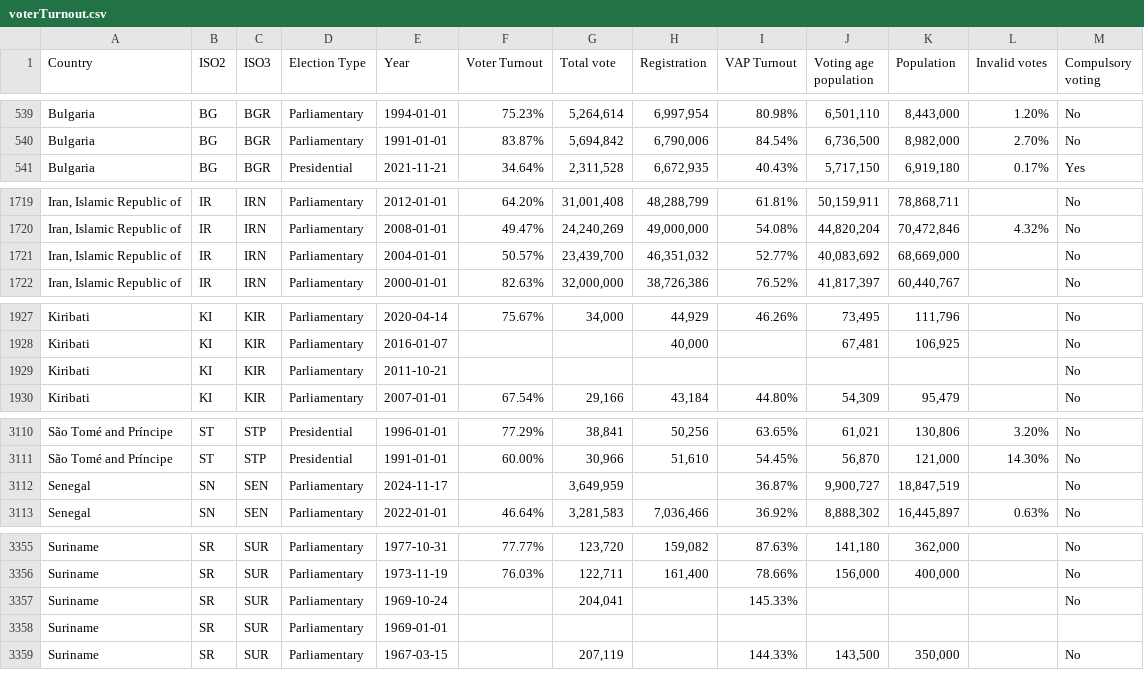
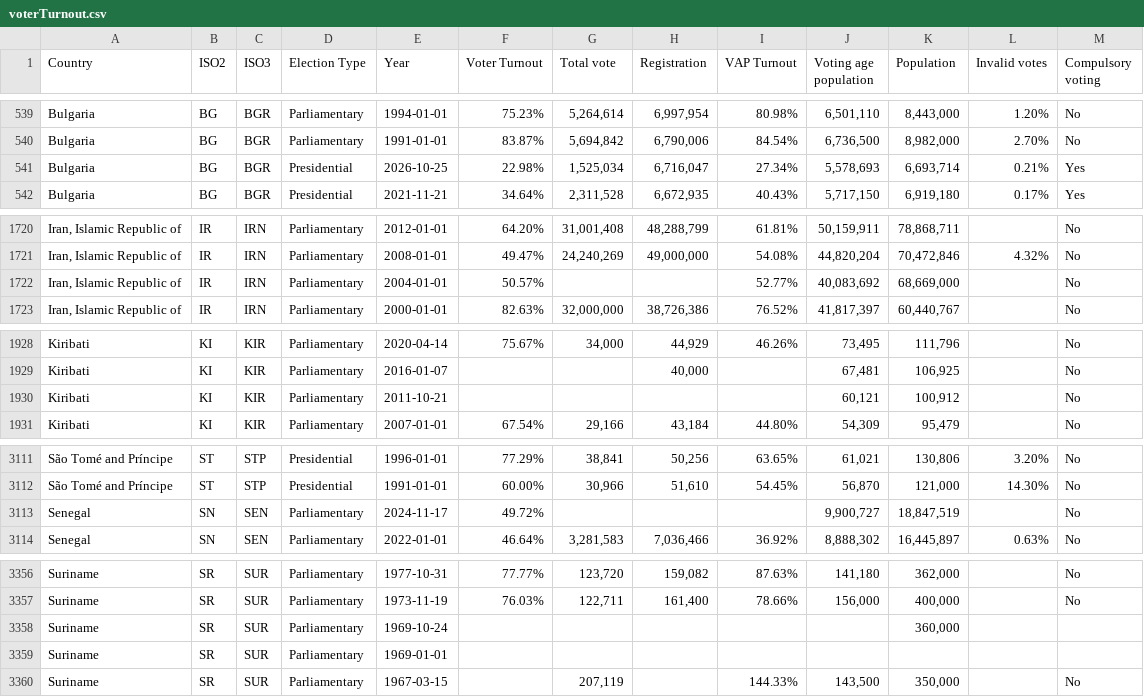
Before and after one commit to iliedorobat/QoLI-Framework, a CSV file: src/main/resources/static/raw/json/countries/governance/voterTurnout.csv, drawn as a sheet; only a part is shown, gaps mark what is left out; the diff covers the shown part only.

Commit message:
Added voter turnout data & gitignore

```diff
--- a/src/main/resources/static/raw/json/countries/governance/voterTurnout.csv
+++ b/src/main/resources/static/raw/json/countries/governance/voterTurnout.csv
@@ -540,2 +540,3 @@ Bulgaria;BG;BGR;Parliamentary;1994-01-01;75.23%;5,264,614;6,997,954;80.98%;6,501
 Bulgaria;BG;BGR;Parliamentary;1991-01-01;83.87%;5,694,842;6,790,006;84.54%;6,736,500;8,982,000;2.70%;No
+Bulgaria;BG;BGR;Presidential;2026-10-25;22.98%;1,525,034;6,716,047;27.34%;5,578,693;6,693,714;0.21%;Yes
 Bulgaria;BG;BGR;Presidential;2021-11-21;34.64%;2,311,528;6,672,935;40.43%;5,717,150;6,919,180;0.17%;Yes
@@ -1720,3 +1721,3 @@ Iran, Islamic Republic of;IR;IRN;Parliamentary;2012-01-01;64.20%;31,001,408;48,2
 Iran, Islamic Republic of;IR;IRN;Parliamentary;2008-01-01;49.47%;24,240,269;49,000,000;54.08%;44,820,204;70,472,846;4.32%;No
-Iran, Islamic Republic of;IR;IRN;Parliamentary;2004-01-01;50.57%;23,439,700;46,351,032;52.77%;40,083,692;68,669,000;;No
+Iran, Islamic Republic of;IR;IRN;Parliamentary;2004-01-01;50.57%;;;52.77%;40,083,692;68,669,000;;No
 Iran, Islamic Republic of;IR;IRN;Parliamentary;2000-01-01;82.63%;32,000,000;38,726,386;76.52%;41,817,397;60,440,767;;No
@@ -1928,3 +1929,3 @@ Kiribati;KI;KIR;Parliamentary;2020-04-14;75.67%;34,000;44,929;46.26%;73,495;111,
 Kiribati;KI;KIR;Parliamentary;2016-01-07;;;40,000;;67,481;106,925;;No
-Kiribati;KI;KIR;Parliamentary;2011-10-21;;;;;;;;No
+Kiribati;KI;KIR;Parliamentary;2011-10-21;;;;;60,121;100,912;;No
 Kiribati;KI;KIR;Parliamentary;2007-01-01;67.54%;29,166;43,184;44.80%;54,309;95,479;;No
@@ -3111,3 +3112,3 @@ São Tomé and Príncipe;ST;STP;Presidential;1996-01-01;77.29%;38,841;50,256;63.
 São Tomé and Príncipe;ST;STP;Presidential;1991-01-01;60.00%;30,966;51,610;54.45%;56,870;121,000;14.30%;No
-Senegal;SN;SEN;Parliamentary;2024-11-17;;3,649,959;;36.87%;9,900,727;18,847,519;;No
+Senegal;SN;SEN;Parliamentary;2024-11-17;49.72%;;;;9,900,727;18,847,519;;No
 Senegal;SN;SEN;Parliamentary;2022-01-01;46.64%;3,281,583;7,036,466;36.92%;8,888,302;16,445,897;0.63%;No
@@ -3356,3 +3357,3 @@ Suriname;SR;SUR;Parliamentary;1977-10-31;77.77%;123,720;159,082;87.63%;141,180;3
 Suriname;SR;SUR;Parliamentary;1973-11-19;76.03%;122,711;161,400;78.66%;156,000;400,000;;No
-Suriname;SR;SUR;Parliamentary;1969-10-24;;204,041;;145.33%;;;;No
+Suriname;SR;SUR;Parliamentary;1969-10-24;;;;;;360,000;;
 Suriname;SR;SUR;Parliamentary;1969-01-01;;;;;;;;
```
Also changed, not shown: 6 edited cells elsewhere in this file, 1 other file.
